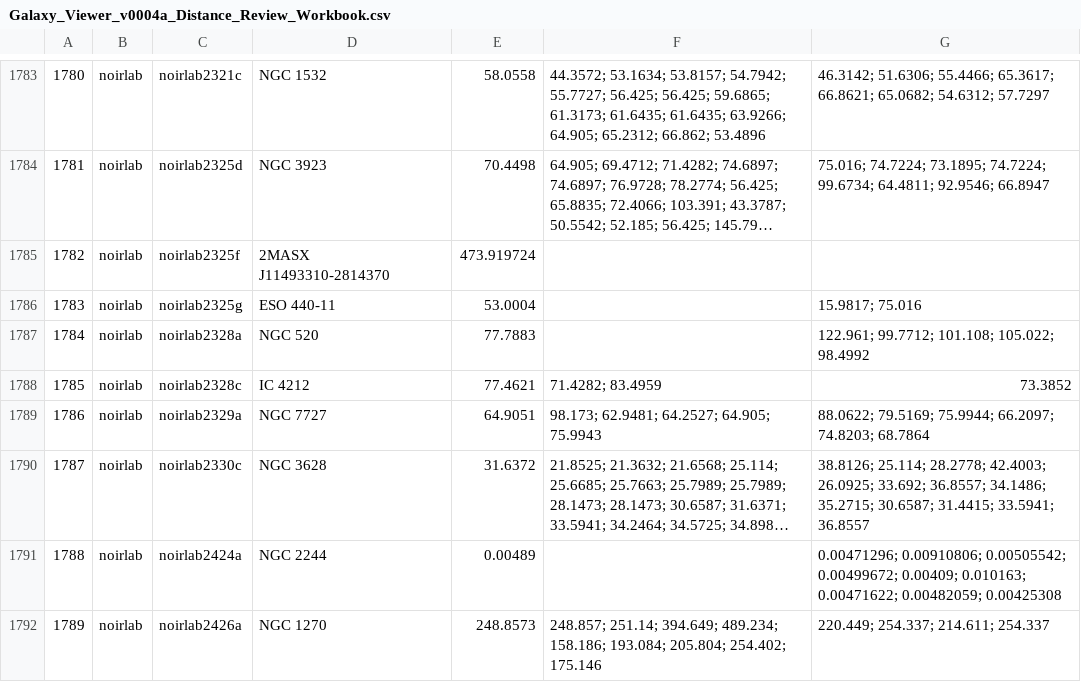
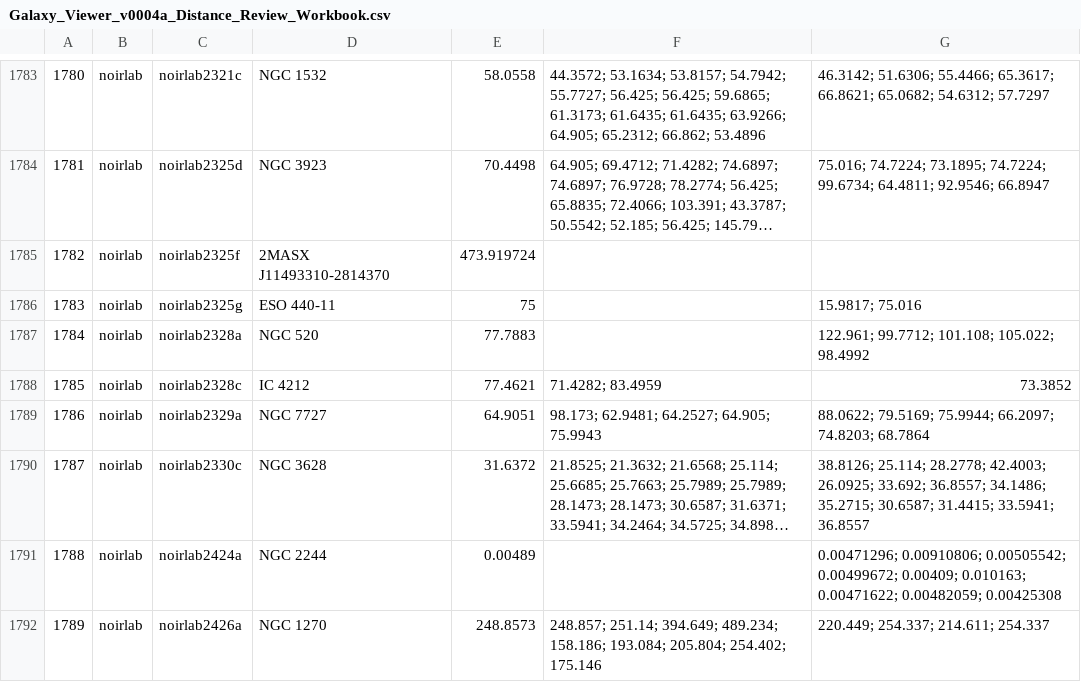
Before and after one commit to gear66me-ui/Galaxy_Viewer, a CSV file: viewer/image-databases/master-database/avm-metadata/AVM-METADATA-GEMINI-NED-SIMBAD/Galaxy_Viewer_v0004a_Distance_Review_Workbook.csv, drawn as a sheet; only a part is shown, gaps mark what is left out; long unchanged cells end in …; the diff names each change by its address in the sheet, - before the commit and + after, or states it on an @@ line.

```diff
--- a/viewer/image-databases/master-database/avm-metadata/AVM-METADATA-GEMINI-NED-SIMBAD/Galaxy_Viewer_v0004a_Distance_Review_Workbook.csv
+++ b/viewer/image-databases/master-database/avm-metadata/AVM-METADATA-GEMINI-NED-SIMBAD/Galaxy_Viewer_v0004a_Distance_Review_Workbook.csv
-E1786: 53.0004
+E1786: 75
```
Also changed, not shown: viewer/image-databases/master-database/avm-metadata/avm-runtime-distance-map-0004.csv, 1 other file.
